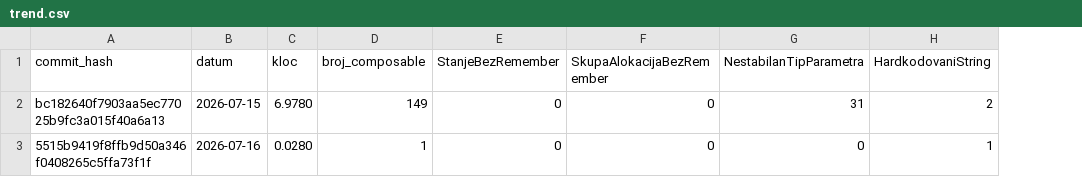
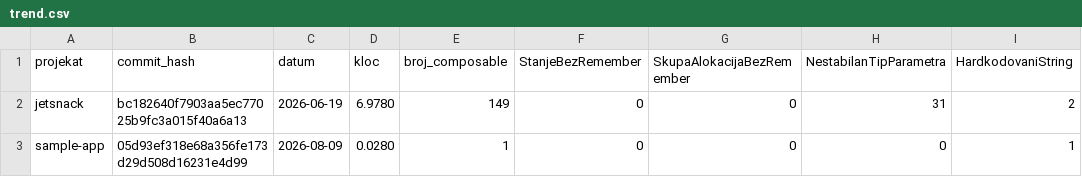
Before and after one commit to nristic8723rn/compose-lint-thesis, a CSV file: docs/faza3-proba/trend.csv, drawn as a sheet; only a part is shown; addresses are those after the commit; the diff names each change by its address in the sheet, - before the commit and + after, or states it on an @@ line.

```diff
--- a/docs/faza3-proba/trend.csv
+++ b/docs/faza3-proba/trend.csv
+column A (projekat), rows 2-3: jetsnack | sample-app
-C2 (datum): 2026-07-15
+C2 (datum): 2026-06-19
-B3 (commit_hash): 5515b9419f8ffb9d50a346f0408265c5ffa73f1f
+B3 (commit_hash): 05d93ef318e68a356fe173d29d508d16231e4d99
-C3 (datum): 2026-07-16
+C3 (datum): 2026-08-09
```
Also changed, not shown: 11 other files.
